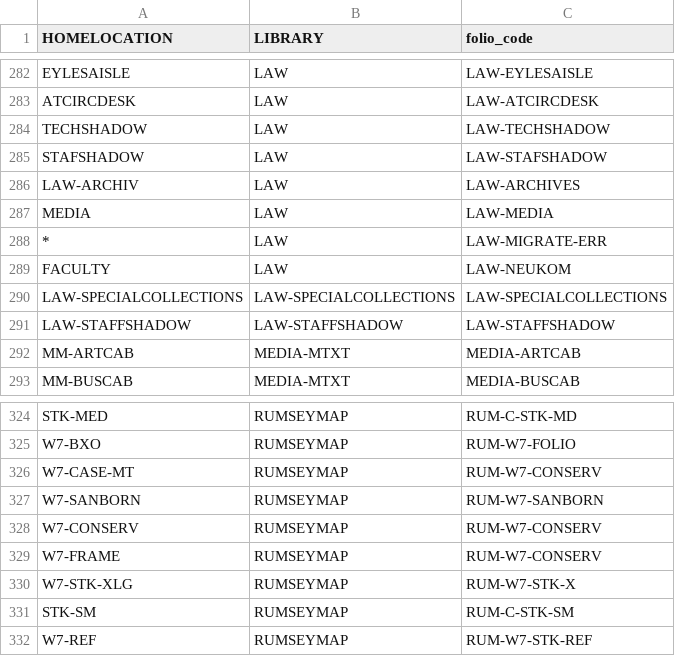
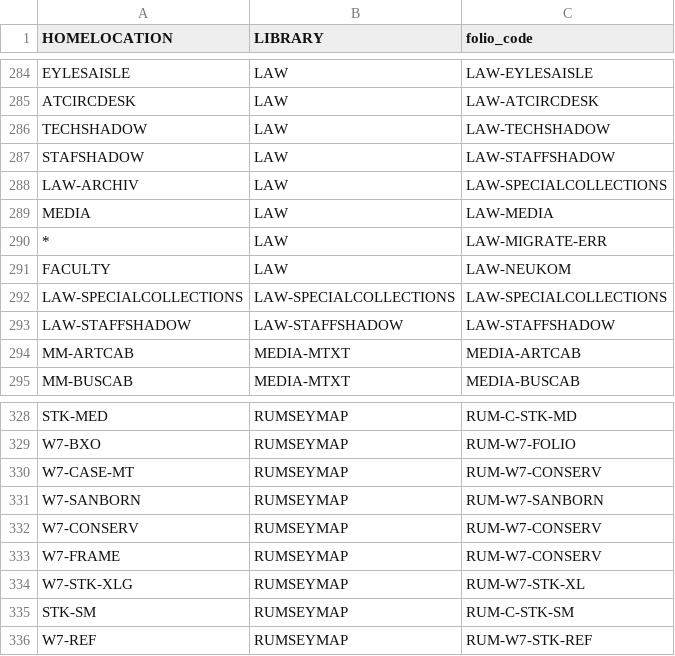
Before and after one commit to sul-dlss/folio_migration, a TSV file: mapping_files/locations.tsv, drawn as a sheet; only a part is shown, gaps mark what is left out; the diff covers the shown part only.

Commit message:
Fixes some discrepancies with locations in folio and in mapping file.

```diff
--- a/mapping_files/locations.tsv
+++ b/mapping_files/locations.tsv
@@ -284,4 +286,4 @@ ATCIRCDESK	LAW	LAW-ATCIRCDESK
 TECHSHADOW	LAW	LAW-TECHSHADOW
-STAFSHADOW	LAW	LAW-STAFSHADOW
-LAW-ARCHIV	LAW	LAW-ARCHIVES
+STAFSHADOW	LAW	LAW-STAFFSHADOW
+LAW-ARCHIV	LAW	LAW-SPECIALCOLLECTIONS
 MEDIA	LAW	LAW-MEDIA
@@ -329,3 +333,3 @@ W7-CONSERV	RUMSEYMAP	RUM-W7-CONSERV
 W7-FRAME	RUMSEYMAP	RUM-W7-CONSERV
-W7-STK-XLG	RUMSEYMAP	RUM-W7-STK-X
+W7-STK-XLG	RUMSEYMAP	RUM-W7-STK-XL
 STK-SM	RUMSEYMAP	RUM-C-STK-SM
```
Also changed, not shown: 7 added rows elsewhere in this file.
